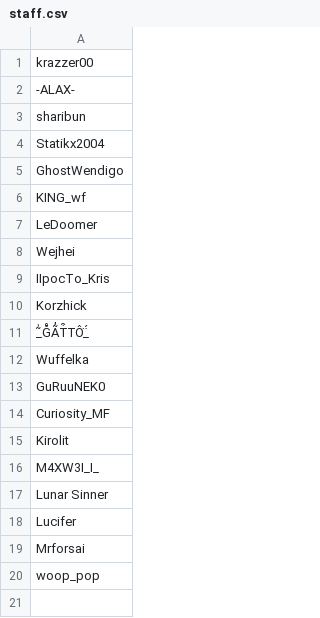
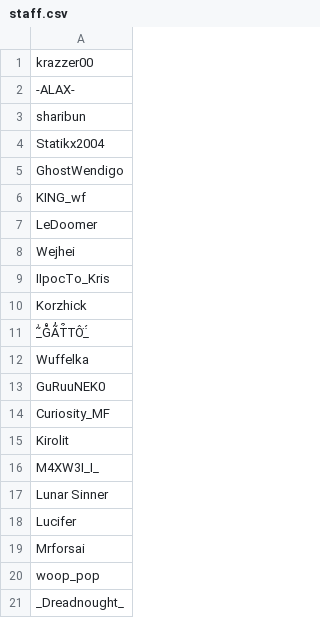
Before and after one commit to krazzer00/VRChat-RoleAccessControl, a CSV file: staff.csv, drawn as a sheet.

Commit message:
Update staff.csv

```diff
--- a/staff.csv
+++ b/staff.csv
@@ -20 +20,2 @@ Mrforsai
 woop_pop
+_Dreadnought_
```
